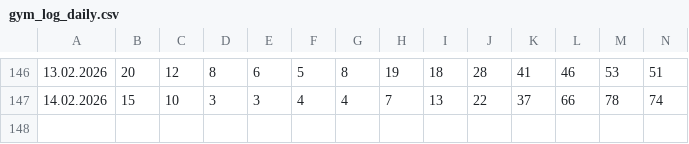
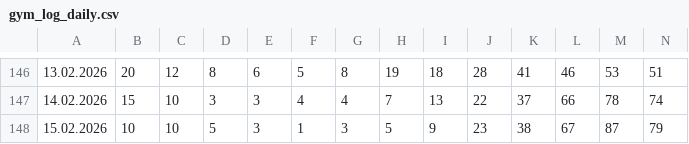
Before and after one commit to Fabian-O01/gym-occupancy-logger, a CSV file: data/gym_log_daily.csv, drawn as a sheet; only a part is shown, gaps mark what is left out; rows hold the shown columns only; the diff names each change by its address in the sheet, - before the commit and + after, or states it on an @@ line.

```diff
--- a/data/gym_log_daily.csv
+++ b/data/gym_log_daily.csv
+row 148: 15.02.2026 | 10 | 10 | 5 | 3 | 1 | 3 | 5 | 9 | 23 | 38 | 67 | 87 | 79
```
